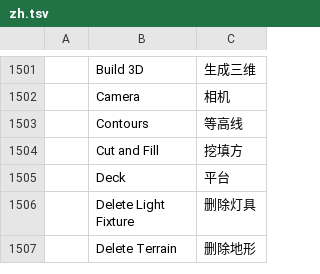
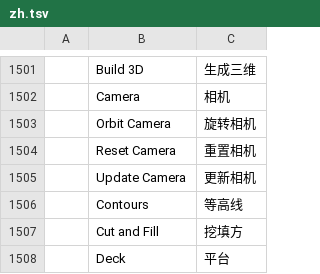
Before and after one commit to andydhamm/cadcraft-arch3d, a TSV file: crates/ui-egui/src/i18n/zh.tsv, drawn as a sheet; only a part is shown, gaps mark what is left out; the shorter side is filled out with more unchanged rows; the diff names each change by its address in the sheet, - before the commit and + after, or states it on an @@ line.

Commit message:
p19-cameras-2: round 2 (tturbo-mac)

```diff
--- a/crates/ui-egui/src/i18n/zh.tsv
+++ b/crates/ui-egui/src/i18n/zh.tsv
+row 1503:  | Orbit Camera | 旋转相机
+row 1504:  | Reset Camera | 重置相机
+row 1505:  | Update Camera | 更新相机
```
